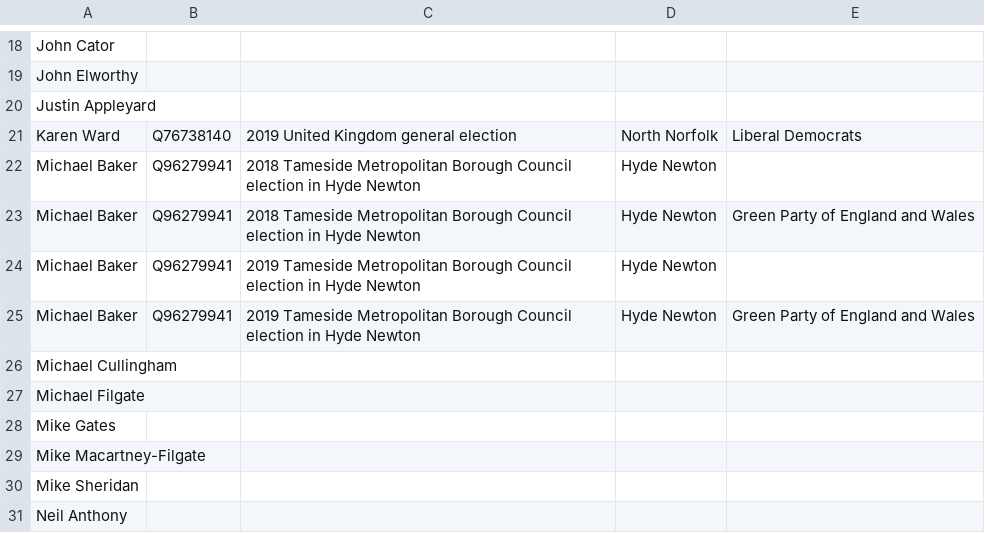
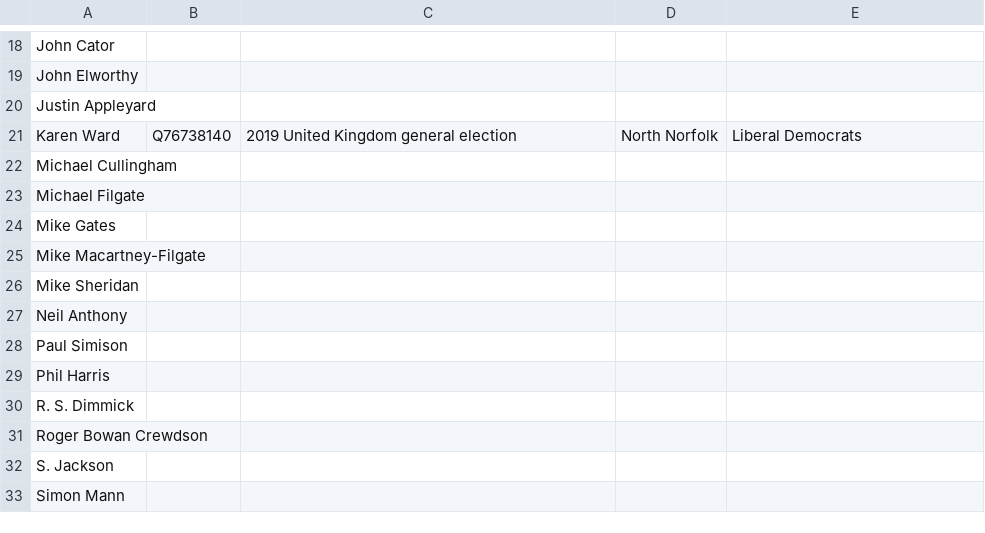
Before and after one commit to tmtmtmtm/north-norfolk-elections-wikipedia, a CSV file: candidates.csv, drawn as a sheet; only a part is shown, gaps mark what is left out; the shorter side is filled out with more unchanged rows; the diff names each change by its address in the sheet, - before the commit and + after, or states it on an @@ line.

Commit message:
Remove unwanted reconciliations

```diff
--- a/candidates.csv
+++ b/candidates.csv
-row 22: Michael Baker | Q96279941 | 2018 Tameside Metropolitan Borough Council election in Hyde Newton | Hyde Newton
-row 23: Michael Baker | Q96279941 | 2018 Tameside Metropolitan Borough Council election in Hyde Newton | Hyde Newton | Green Party of England and Wales
-row 24: Michael Baker | Q96279941 | 2019 Tameside Metropolitan Borough Council election in Hyde Newton | Hyde Newton
-row 25: Michael Baker | Q96279941 | 2019 Tameside Metropolitan Borough Council election in Hyde Newton | Hyde Newton | Green Party of England and Wales
```
